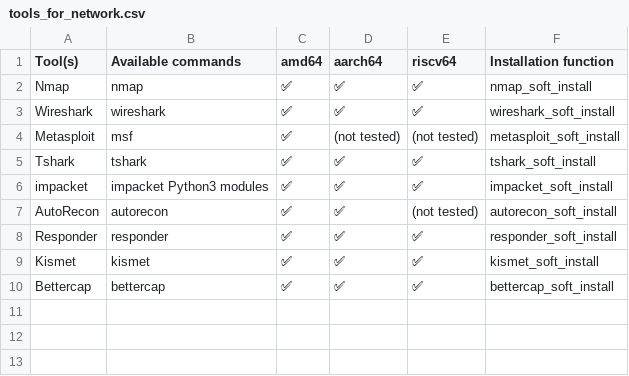
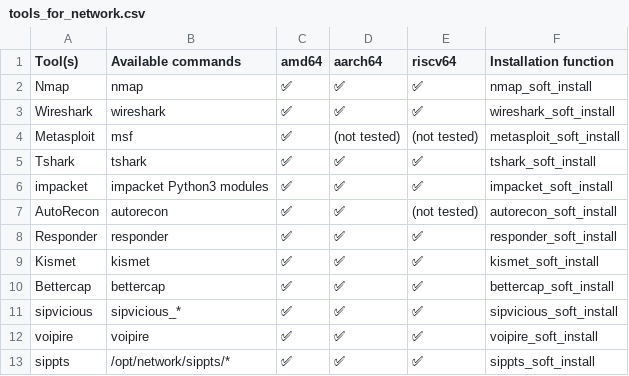
Before and after one commit to PentHertz/rfswift-doc-v2, a CSV file: content/docs/guide/tools_for_network.csv, drawn as a sheet; the diff names each change by its address in the sheet, - before the commit and + after, or states it on an @@ line.

```diff
--- a/content/docs/guide/tools_for_network.csv
+++ b/content/docs/guide/tools_for_network.csv
+row 11: sipvicious | sipvicious_* | ✅ | ✅ | ✅ | sipvicious_soft_install
+row 12: voipire | voipire | ✅ | ✅ | ✅ | voipire_soft_install
+row 13: sippts | /opt/network/sippts/* | ✅ | ✅ | ✅ | sippts_soft_install
```
Also changed, not shown: content/docs/guide/tools_for_hardware.csv.
